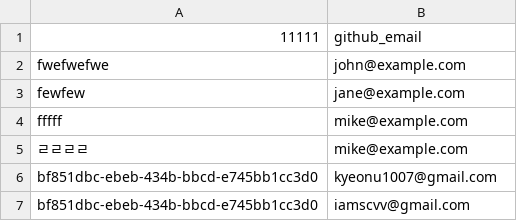
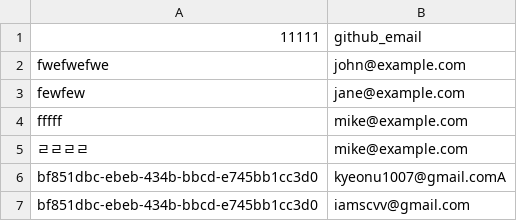
Before and after one commit to kyupid/java-test, a CSV file: .github/db/notion-user-id.csv, drawn as a sheet.

```diff
--- a/.github/db/notion-user-id.csv
+++ b/.github/db/notion-user-id.csv
@@ -5,3 +5,3 @@ fffff,mike@example.com
 ㄹㄹㄹㄹ,mike@example.com
-bf851dbc-ebeb-434b-bbcd-e745bb1cc3d0,kyeonu1007@gmail.com
+bf851dbc-ebeb-434b-bbcd-e745bb1cc3d0,kyeonu1007@gmail.comA
 bf851dbc-ebeb-434b-bbcd-e745bb1cc3d0,iamscvv@gmail.com
```
